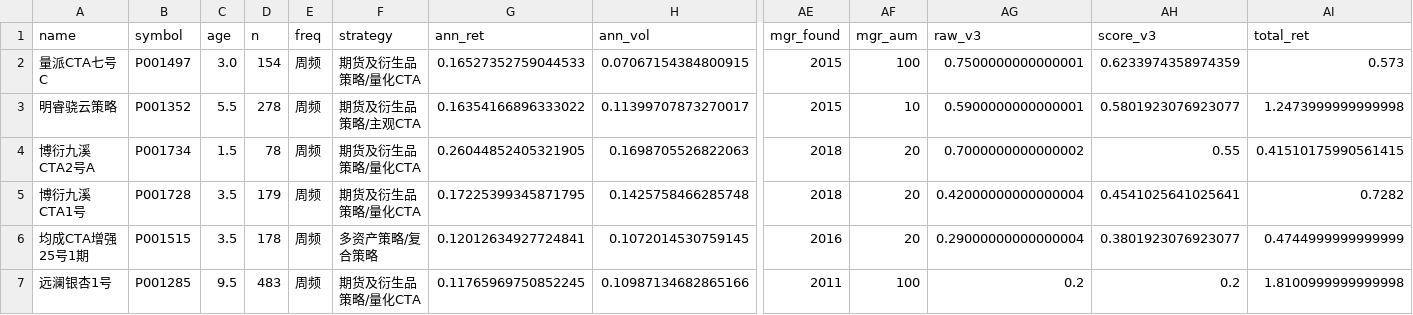
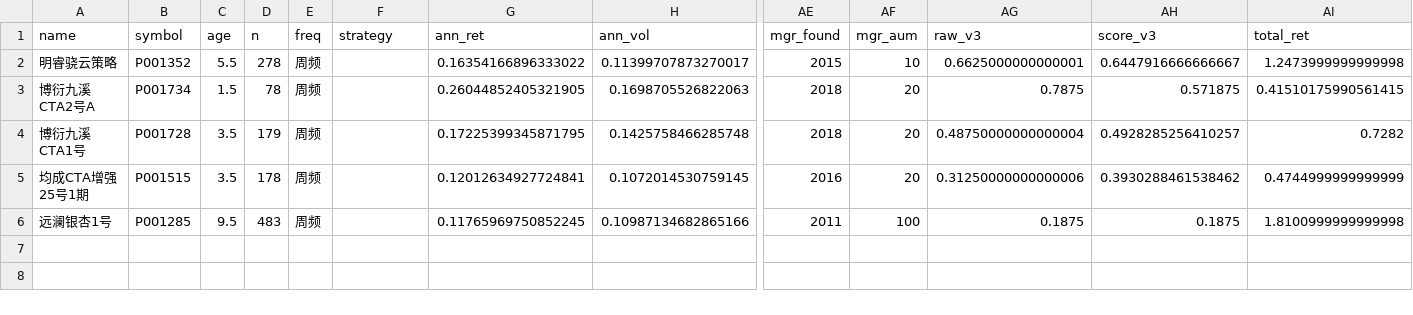
Before and after one commit to nansong9198-boop/CTA, a CSV file: data/simuwang_weekly_metrics.csv, drawn as a sheet; only a part is shown, gaps mark what is left out; removed rows and columns are numbered as before the commit, all else as after; rows hold the shown columns only; the diff names each change by its address in the sheet, - before the commit and + after, or states it on an @@ line.

Commit message:
CTA weekly pipeline: add min-investment gate (<=2M CNY, user decision)
- analyze_weekly.py: 起购金额门槛(>200万剔除, 2026-10-07用户拍板, 单只预算
  100万/最高200万); 认证可见/空缺保留并标注"起购金额待确认"; 费率行加起购金额
- 剔除: 量派CTA七号C(500万)/量派CTA八号C(500万)/瑞达瑞智进取共赢5号(300万)
- 顺带修复污染: 国源/龙旗等股票类持仓不在蛋卷CTA货架, 现在跳过不进CTA池
- 新排名: 明睿骁云策略第一(0.64, 中适配; 年化+16.4%/回撤-7.1%/夏普1.30/
  危机胜率80%/起购100万/无锁定期), 其次博衍九溪CTA2号A(0.57)
- cta_evaluation_plan.md: 第一层加起购金额门槛; 第五节推荐更新为
  明睿骁云策略(量派七号C标注"因500万起购超预算被剔除, 预算放宽可恢复")

```diff
--- a/data/simuwang_weekly_metrics.csv
+++ b/data/simuwang_weekly_metrics.csv
-row 2: 量派CTA七号C | P001497 | 3.0 | 154 | 周频 | 期货及衍生品策略/量化CTA | 0.16527352759044533 | 0.07067154384800915 | 2015 | 100 | 0.7500000000000001 | 0.6233974358974359 | 0.573
-F2 (strategy): 期货及衍生品策略/主观CTA
+F2 (strategy): (empty)
-AG2 (raw_v3): 0.5900000000000001
+AG2 (raw_v3): 0.6625000000000001
-AH2 (score_v3): 0.5801923076923077
+AH2 (score_v3): 0.6447916666666667
-F3:F4 (strategy): 期货及衍生品策略/量化CTA
+F3:F4 (strategy): (empty)
-AG3 (raw_v3): 0.7000000000000002
+AG3 (raw_v3): 0.7875
-AH3 (score_v3): 0.55
+AH3 (score_v3): 0.571875
-AG4 (raw_v3): 0.42000000000000004
+AG4 (raw_v3): 0.48750000000000004
-AH4 (score_v3): 0.4541025641025641
+AH4 (score_v3): 0.4928285256410257
-F5 (strategy): 多资产策略/复合策略
+F5 (strategy): (empty)
-AG5 (raw_v3): 0.29000000000000004
+AG5 (raw_v3): 0.31250000000000006
-AH5 (score_v3): 0.3801923076923077
+AH5 (score_v3): 0.3930288461538462
-F6 (strategy): 期货及衍生品策略/量化CTA
+F6 (strategy): (empty)
-AG6 (raw_v3): 0.2
+AG6 (raw_v3): 0.1875
-AH6 (score_v3): 0.2
+AH6 (score_v3): 0.1875
```
Also changed, not shown: 4 other files.
